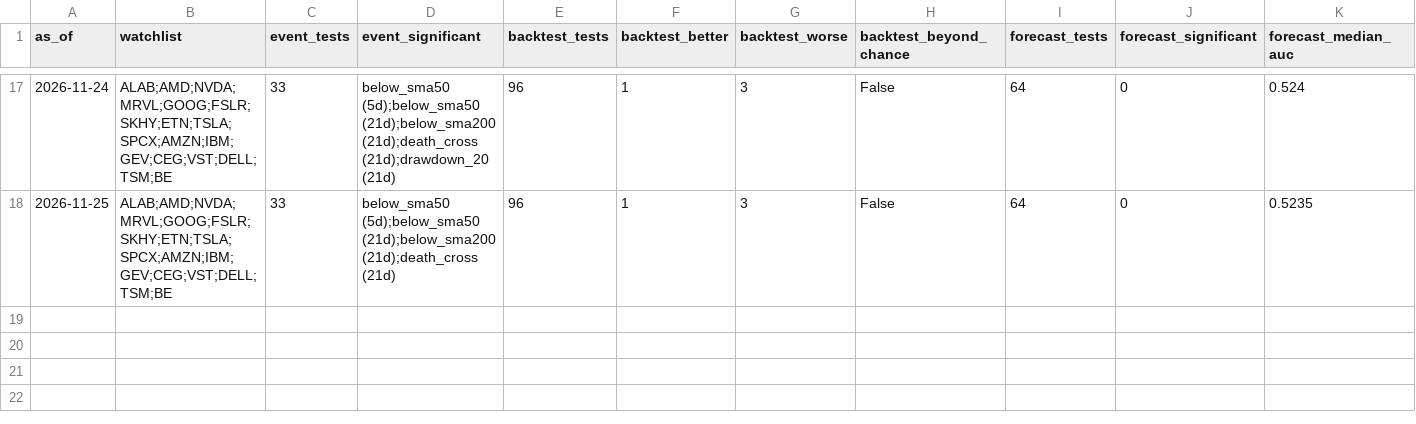
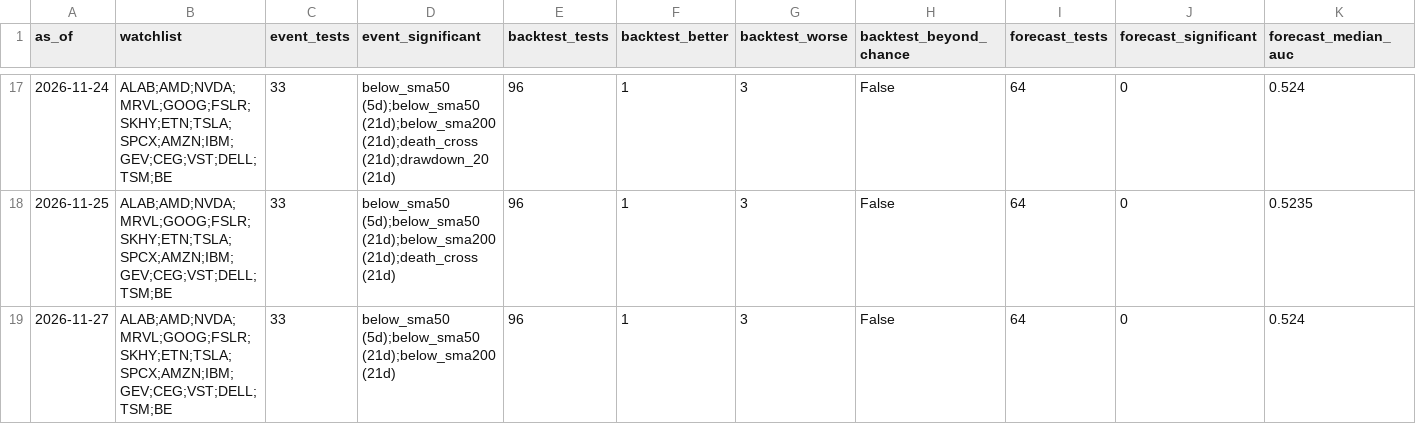
Before and after one commit to Clairechen163/stock-signal-lab, a CSV file: reports/findings_log.csv, drawn as a sheet; only a part is shown, gaps mark what is left out; rows hold the shown columns only; the diff names each change by its address in the sheet, - before the commit and + after, or states it on an @@ line.

```diff
--- a/reports/findings_log.csv
+++ b/reports/findings_log.csv
+row 19: 2026-11-27 | ALAB;AMD;NVDA;MRVL;GOOG;FSLR;SKHY;ETN;TSLA;SPCX;AMZN;IBM;GEV;CEG;VST;DELL;TSM;BE | 33 | below_sma50 (5d);below_sma50 (21d);below_sma200 (21d) | 96 | 1 | 3 | False | 64 | 0 | 0.524
```
Also changed, not shown: reports/board.csv, reports/board_log.csv, 27 other files.
